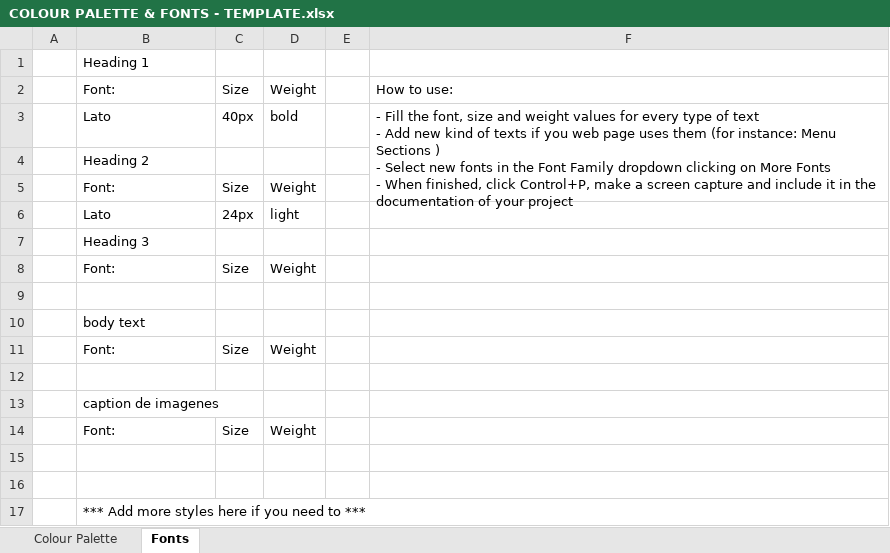
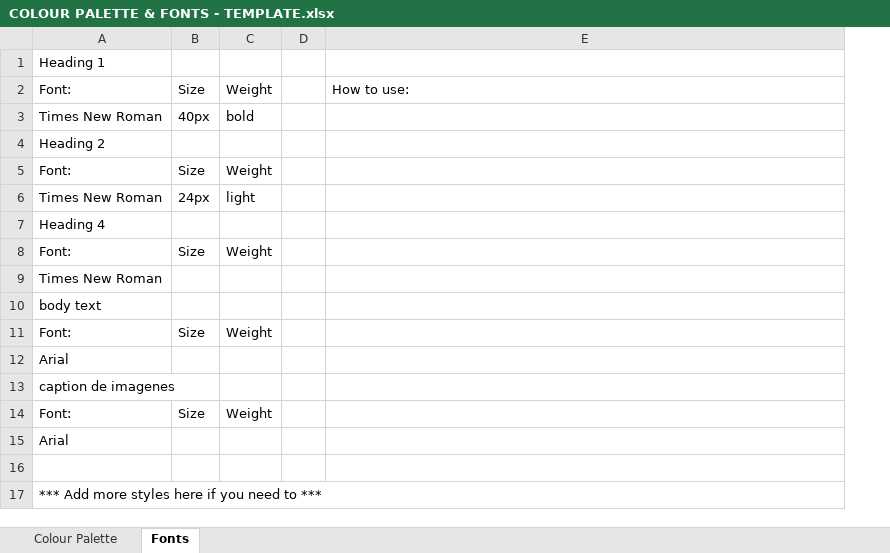
Before and after one commit to MaestreDniel/Proyecto-TimeInn, an Excel workbook: doc/COLOUR PALETTE & FONTS - TEMPLATE.xlsx, sheet Fonts, drawn as a sheet; values as stored, in another font and other column widths than the file's, no cell formats; charts and pictures not drawn; removed rows and columns are numbered as before the commit, all else as after; ↵ is a line break in a cell; the diff names each change by its address in the sheet, - before the commit and + after, or states it on an @@ line.

Commit message:
Fonts & Colors

```diff
--- a/doc/COLOUR PALETTE & FONTS - TEMPLATE.xlsx (sheet Fonts)
+++ b/doc/COLOUR PALETTE & FONTS - TEMPLATE.xlsx (sheet Fonts)
-column A, empty
-A3: Lato
+A3: Times New Roman
-E3: - Fill the font, size and weight values for every type of text ↵ - Add new kind of texts if you web page uses them (for instance: Menu Sections ) ↵ - Select new fonts in the Font Family dropdown clicking on More Fonts ↵ - When finished, click Control+P, make a screen capture and include it in the ↵ documentation of your project
+E3: (empty)
-F3:F5 merged
-A6: Lato
+A6: Times New Roman
-A7: Heading 3
+A7: Heading 4
-A9: (empty)
+A9: Times New Roman
-A12: (empty)
+A12: Arial
-A15: (empty)
+A15: Arial
```
Also changed, not shown: sheet Colour Palette, cell formats, charts or pictures.
